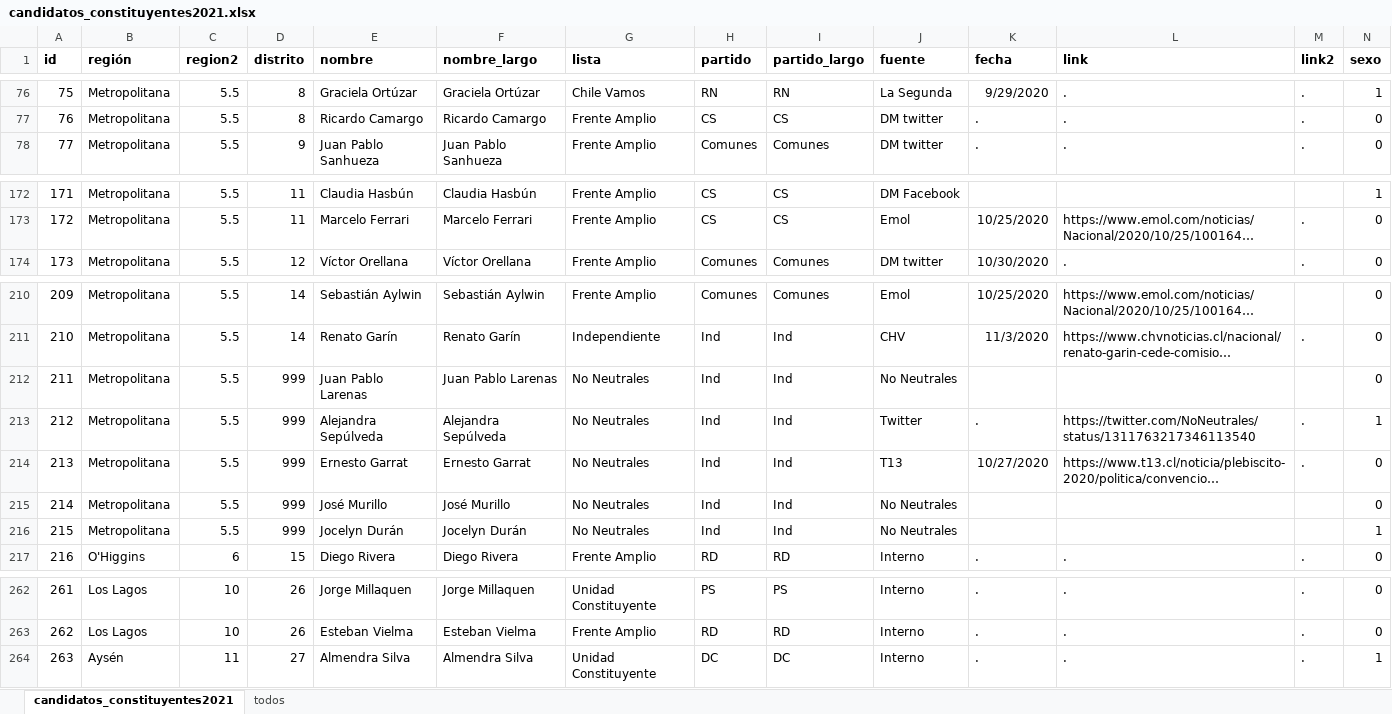
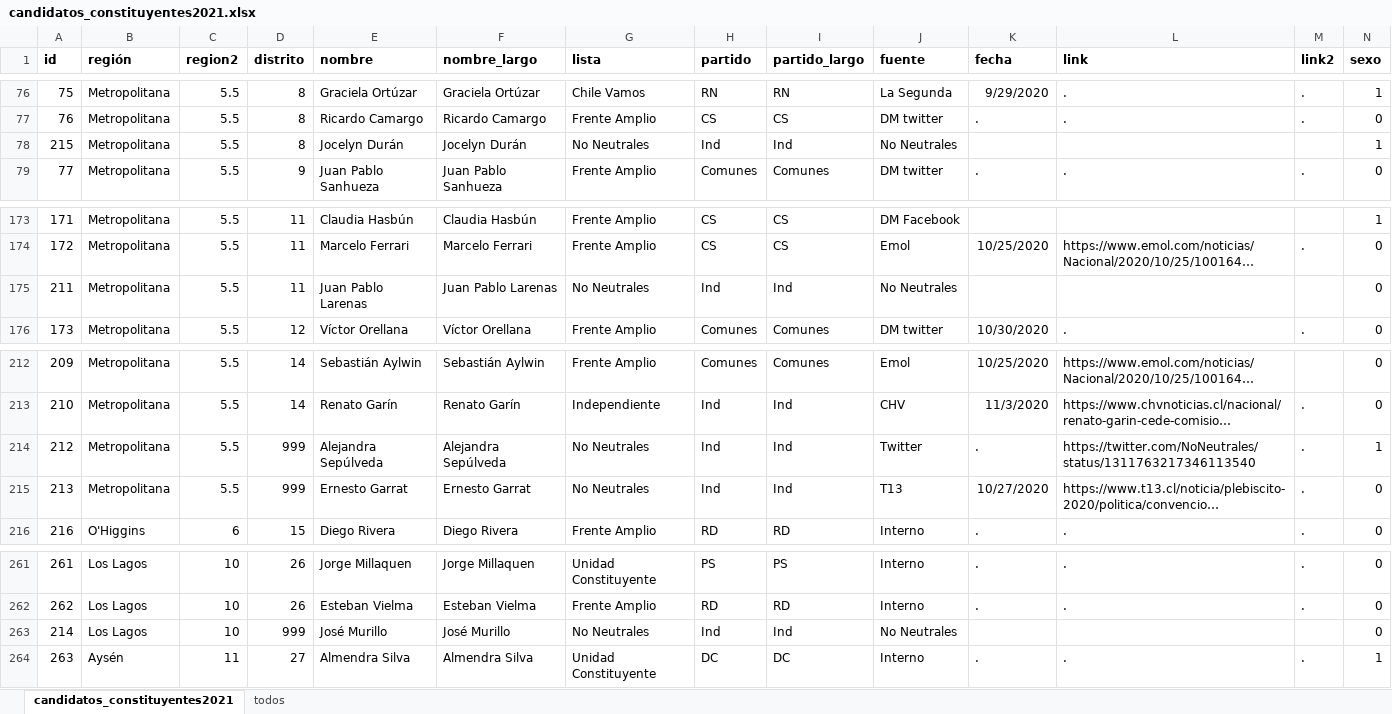
Before and after one commit to tresquintos/candidatos, an Excel workbook: constituyentes 2021/candidatos_constituyentes2021.xlsx, sheet candidatos_constituyentes2021, drawn as a sheet; only a part is shown, gaps mark what is left out; long unchanged cells end in …; values as stored, in another font and other column widths than the file's, no borders; removed rows and columns are numbered as before the commit, all else as after; the diff names each change by its address in the sheet, - before the commit and + after, or states it on an @@ line.

```diff
--- a/constituyentes 2021/candidatos_constituyentes2021.xlsx (sheet candidatos_constituyentes2021)
+++ b/constituyentes 2021/candidatos_constituyentes2021.xlsx (sheet candidatos_constituyentes2021)
+row 78: 215 | Metropolitana | 5.5 | 8 | Jocelyn Durán | Jocelyn Durán | No Neutrales | Ind | Ind | No Neutrales |  |  |  | 1
+row 175: 211 | Metropolitana | 5.5 | 11 | Juan Pablo Larenas | Juan Pablo Larenas | No Neutrales | Ind | Ind | No Neutrales |  |  |  | 0
-row 212: 211 | Metropolitana | 5.5 | 999 | Juan Pablo Larenas | Juan Pablo Larenas | No Neutrales | Ind | Ind | No Neutrales |  |  |  | 0
-row 215: 214 | Metropolitana | 5.5 | 999 | José Murillo | José Murillo | No Neutrales | Ind | Ind | No Neutrales |  |  |  | 0
-row 216: 215 | Metropolitana | 5.5 | 999 | Jocelyn Durán | Jocelyn Durán | No Neutrales | Ind | Ind | No Neutrales |  |  |  | 1
+row 263: 214 | Los Lagos | 10 | 999 | José Murillo | José Murillo | No Neutrales | Ind | Ind | No Neutrales |  |  |  | 0
```
Also changed, not shown: gores 2021/GORES2021.xlsx, 2 other files.
